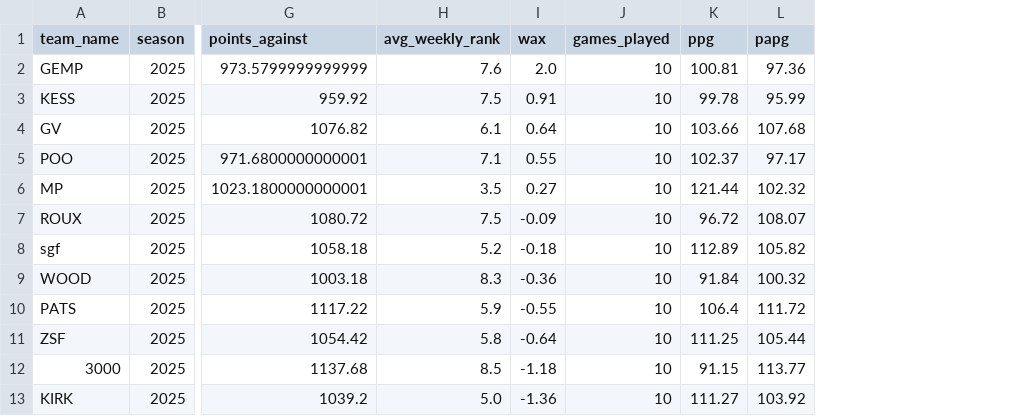
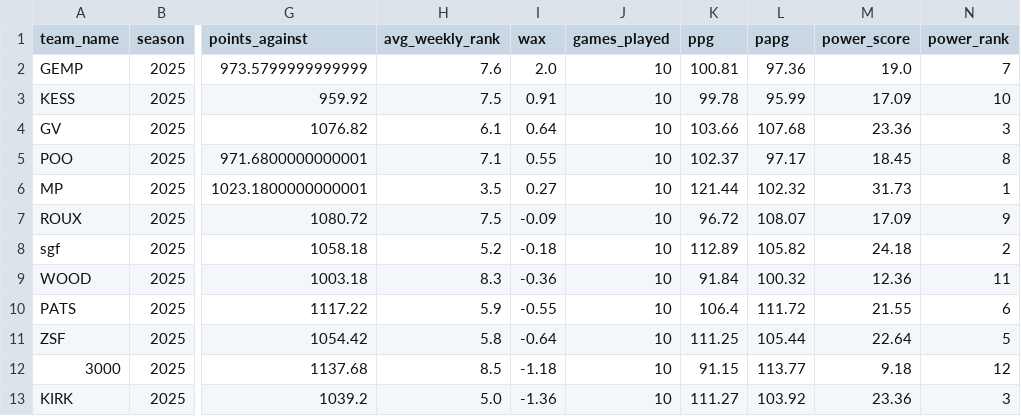
Before and after one commit to themp731/Skattebot, a CSV file: team_summary.csv, drawn as a sheet; only a part is shown, gaps mark what is left out; the diff names each change by its address in the sheet, - before the commit and + after, or states it on an @@ line.

```diff
--- a/team_summary.csv
+++ b/team_summary.csv
+column M (power_score), rows 2-13: 19.0 | 17.09 | 23.36 | 18.45 | 31.73 | 17.09 | 24.18 | 12.36 | 21.55 | 22.64 | 9.18 | 23.36
+column N (power_rank), rows 2-13: 7 | 10 | 3 | 8 | 1 | 9 | 2 | 11 | 6 | 5 | 12 | 3
```
Also changed, not shown: 6 other files.
